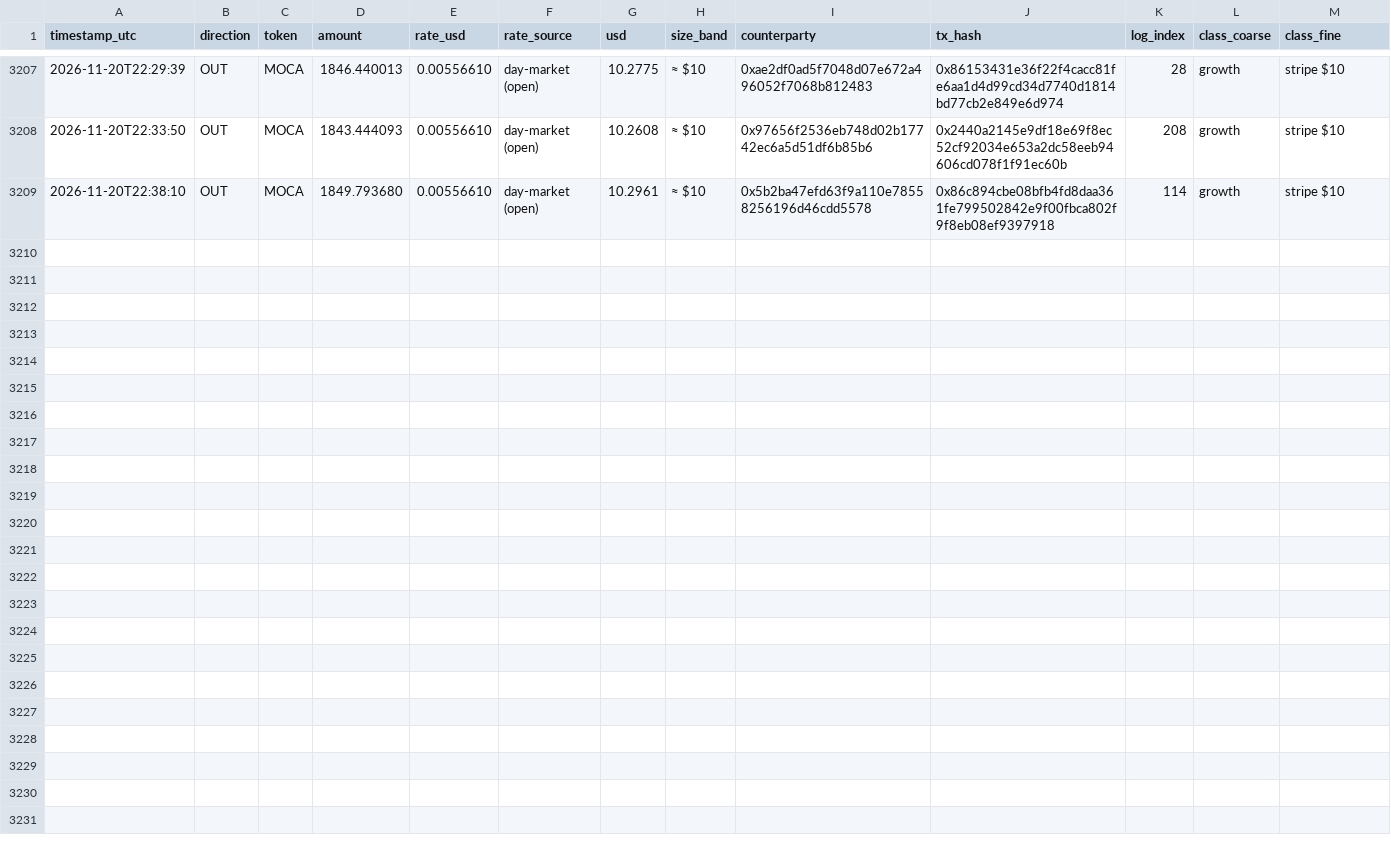
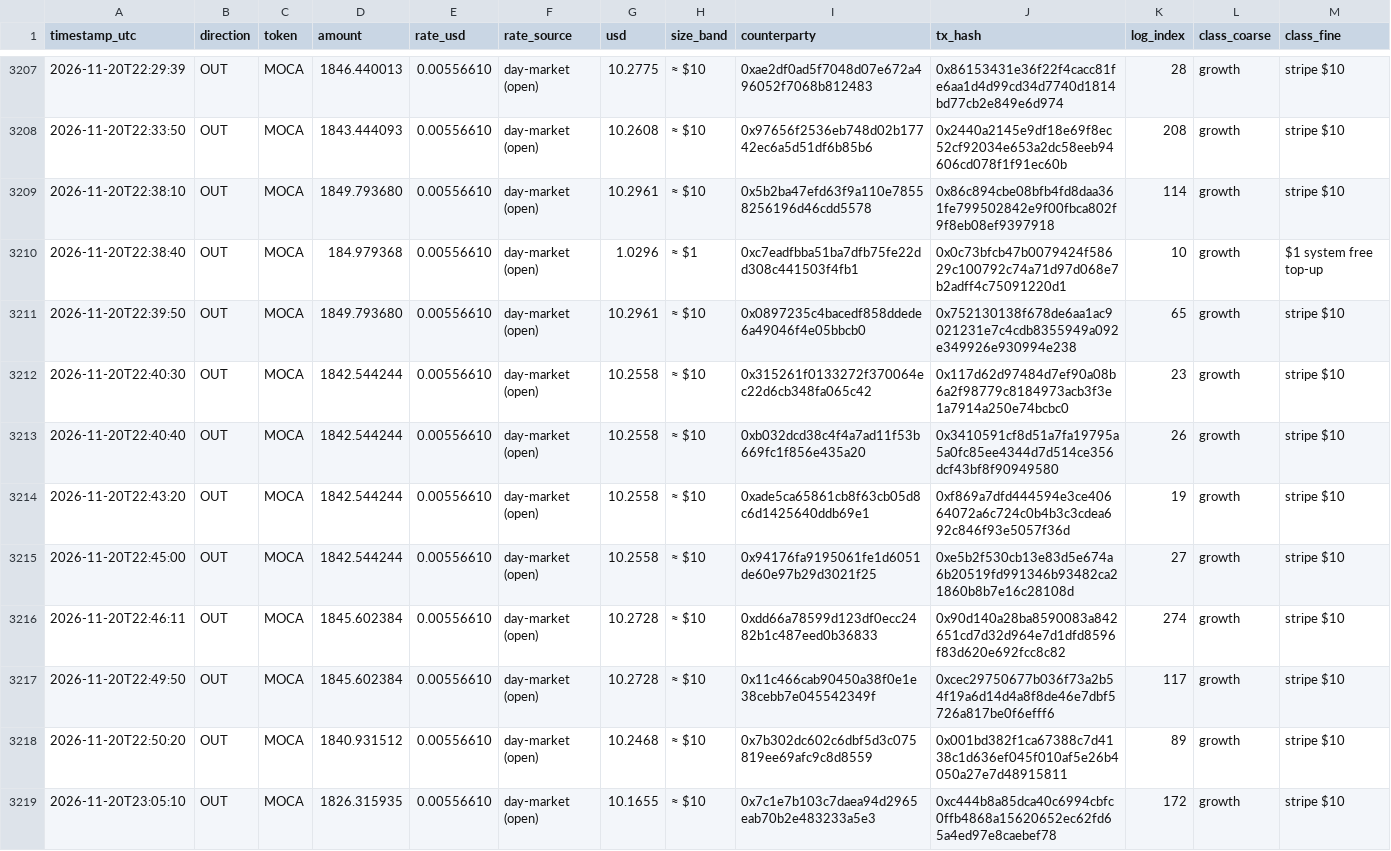
Before and after one commit to Agentic-Po/skill-payout-dashboard, a CSV file: transfers_export.csv, drawn as a sheet; only a part is shown, gaps mark what is left out.

```diff
--- a/transfers_export.csv
+++ b/transfers_export.csv
@@ -3209 +3209,11 @@ timestamp_utc,direction,token,amount,rate_usd,rate_source,usd,size_band,counterp
 2026-11-20T22:38:10,OUT,MOCA,1849.793680,0.00556610,day-market (open),10.2961,≈ $10,0x5b2ba47efd63f9a110e78558256196d46cdd5578,0x86c894cbe08bfb4fd8daa361fe799502842e9f00fbca802f9f8eb08ef9397918,114,growth,stripe $10
+2026-11-20T22:38:40,OUT,MOCA,184.979368,0.00556610,day-market (open),1.0296,≈ $1,0xc7eadfbba51ba7dfb75fe22dd308c441503f4fb1,0x0c73bfcb47b0079424f58629c100792c74a71d97d068e7b2adff4c75091220d1,10,growth,$1 system free top-up
+2026-11-20T22:39:50,OUT,MOCA,1849.793680,0.00556610,day-market (open),10.2961,≈ $10,0x0897235c4bacedf858ddede6a49046f4e05bbcb0,0x752130138f678de6aa1ac9021231e7c4cdb8355949a092e349926e930994e238,65,growth,stripe $10
+2026-11-20T22:40:30,OUT,MOCA,1842.544244,0.00556610,day-market (open),10.2558,≈ $10,0x315261f0133272f370064ec22d6cb348fa065c42,0x117d62d97484d7ef90a08b6a2f98779c8184973acb3f3e1a7914a250e74bcbc0,23,growth,stripe $10
+2026-11-20T22:40:40,OUT,MOCA,1842.544244,0.00556610,day-market (open),10.2558,≈ $10,0xb032dcd38c4f4a7ad11f53b669fc1f856e435a20,0x3410591cf8d51a7fa19795a5a0fc85ee4344d7d514ce356dcf43bf8f90949580,26,growth,stripe $10
+2026-11-20T22:43:20,OUT,MOCA,1842.544244,0.00556610,day-market (open),10.2558,≈ $10,0xade5ca65861cb8f63cb05d8c6d1425640ddb69e1,0xf869a7dfd444594e3ce40664072a6c724c0b4b3c3cdea692c846f93e5057f36d,19,growth,stripe $10
+2026-11-20T22:45:00,OUT,MOCA,1842.544244,0.00556610,day-market (open),10.2558,≈ $10,0x94176fa9195061fe1d6051de60e97b29d3021f25,0xe5b2f530cb13e83d5e674a6b20519fd991346b93482ca21860b8b7e16c28108d,27,growth,stripe $10
+2026-11-20T22:46:11,OUT,MOCA,1845.602384,0.00556610,day-market (open),10.2728,≈ $10,0xdd66a78599d123df0ecc2482b1c487eed0b36833,0x90d140a28ba8590083a842651cd7d32d964e7d1dfd8596f83d620e692fcc8c82,274,growth,stripe $10
+2026-11-20T22:49:50,OUT,MOCA,1845.602384,0.00556610,day-market (open),10.2728,≈ $10,0x11c466cab90450a38f0e1e38cebb7e045542349f,0xcec29750677b036f73a2b54f19a6d14d4a8f8de46e7dbf5726a817be0f6efff6,117,growth,stripe $10
+2026-11-20T22:50:20,OUT,MOCA,1840.931512,0.00556610,day-market (open),10.2468,≈ $10,0x7b302dc602c6dbf5d3c075819ee69afc9c8d8559,0x001bd382f1ca67388c7d4138c1d636ef045f010af5e26b4050a27e7d48915811,89,growth,stripe $10
+2026-11-20T23:05:10,OUT,MOCA,1826.315935,0.00556610,day-market (open),10.1655,≈ $10,0x7c1e7b103c7daea94d2965eab70b2e483233a5e3,0xc444b8a85dca40c6994cbfc0ffb4868a15620652ec62fd65a4ed97e8caebef78,172,growth,stripe $10
```
Also changed, not shown: 58 other files.
